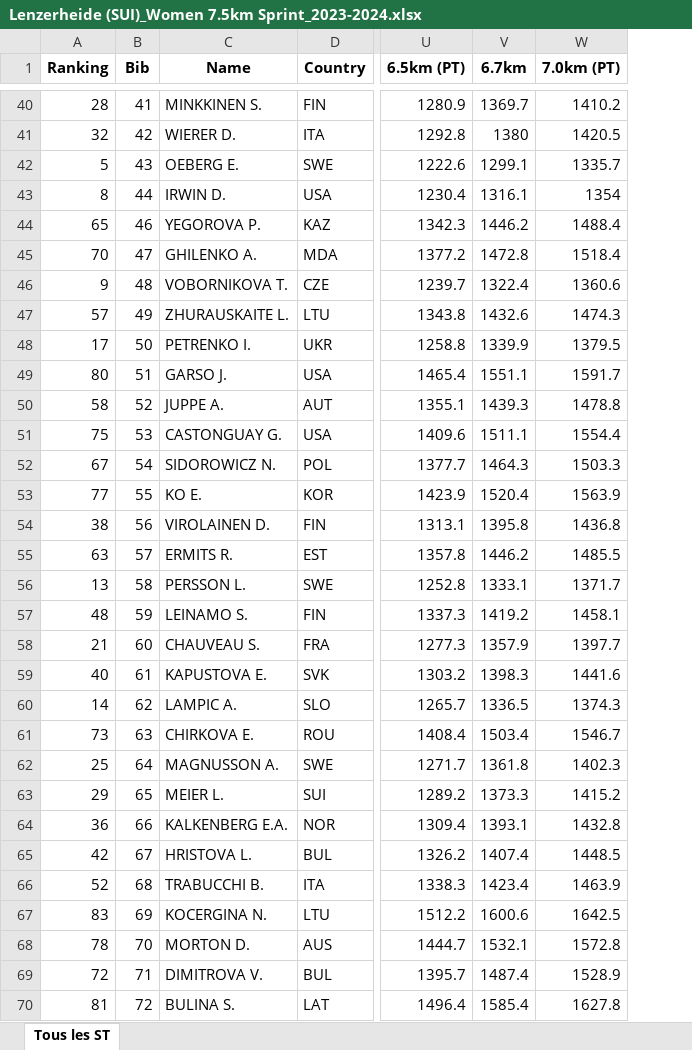
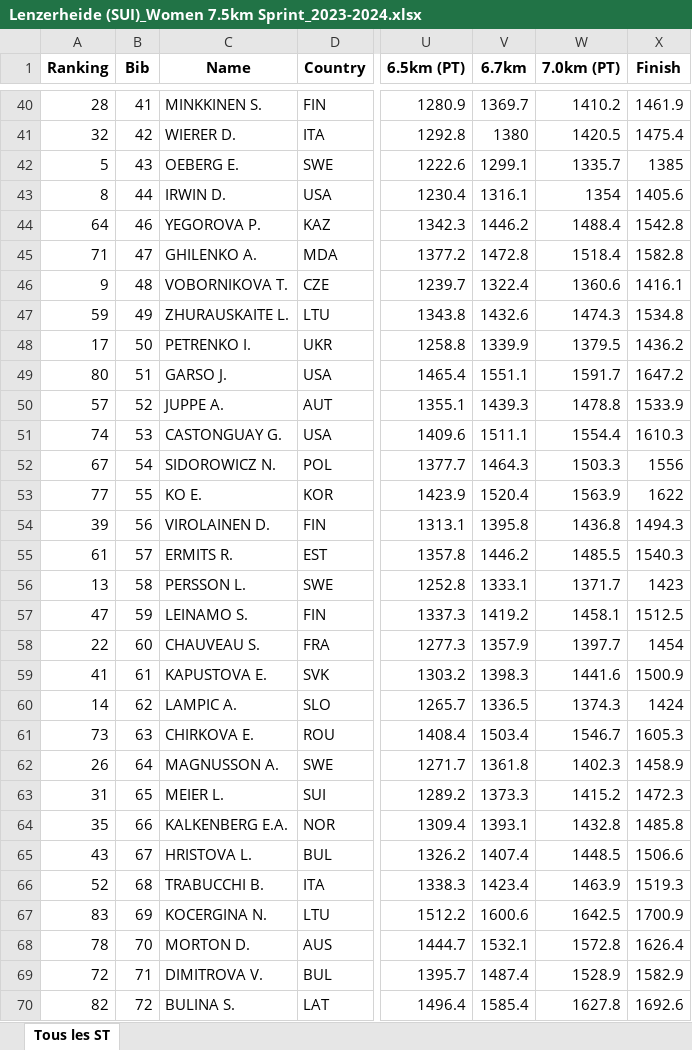
Before and after one commit to jesptri/Plateforme-analyse-de-course, an Excel workbook: Lenzerheide (SUI)_Women 7.5km Sprint_2023-2024.xlsx, sheet Tous les ST, drawn as a sheet; only a part is shown, gaps mark what is left out; values as stored, in another font and other column widths than the file's, no borders; the diff covers the shown part only; the diff names each change by its address in the sheet, - before the commit and + after, or states it on an @@ line.

```diff
--- a/Lenzerheide (SUI)_Women 7.5km Sprint_2023-2024.xlsx (sheet Tous les ST)
+++ b/Lenzerheide (SUI)_Women 7.5km Sprint_2023-2024.xlsx (sheet Tous les ST)
+column X (Finish), rows 40-70: 1461.9 | 1475.4 | 1385 | 1405.6 | 1542.8 | 1582.8 | 1416.1 | 1534.8 | 1436.2 | 1647.2 | 1533.9 | 1610.3 | 1556 | 1622 | 1494.3 | 1540.3 | 1423 | 1512.5 | 1454 | 1500.9 | 1424 | 1605.3 | 1458.9 | 1472.3 | 1485.8 | 1506.6 | 1519.3 | 1700.9 | 1626.4 | 1582.9 | 1692.6
-A44 (Ranking): 65
+A44 (Ranking): 64
-A45 (Ranking): 70
+A45 (Ranking): 71
-A47 (Ranking): 57
+A47 (Ranking): 59
-A50 (Ranking): 58
+A50 (Ranking): 57
-A51 (Ranking): 75
+A51 (Ranking): 74
-A54 (Ranking): 38
+A54 (Ranking): 39
-A55 (Ranking): 63
+A55 (Ranking): 61
-A57 (Ranking): 48
+A57 (Ranking): 47
-A58 (Ranking): 21
+A58 (Ranking): 22
-A59 (Ranking): 40
+A59 (Ranking): 41
-A62 (Ranking): 25
+A62 (Ranking): 26
-A63 (Ranking): 29
+A63 (Ranking): 31
-A64 (Ranking): 36
+A64 (Ranking): 35
-A65 (Ranking): 42
+A65 (Ranking): 43
-A70 (Ranking): 81
+A70 (Ranking): 82
```
Also changed, not shown: 31 edited cells elsewhere in this sheet, Lenzerheide (SUI)_Men 10km Sprint_2023-2024.xlsx.
